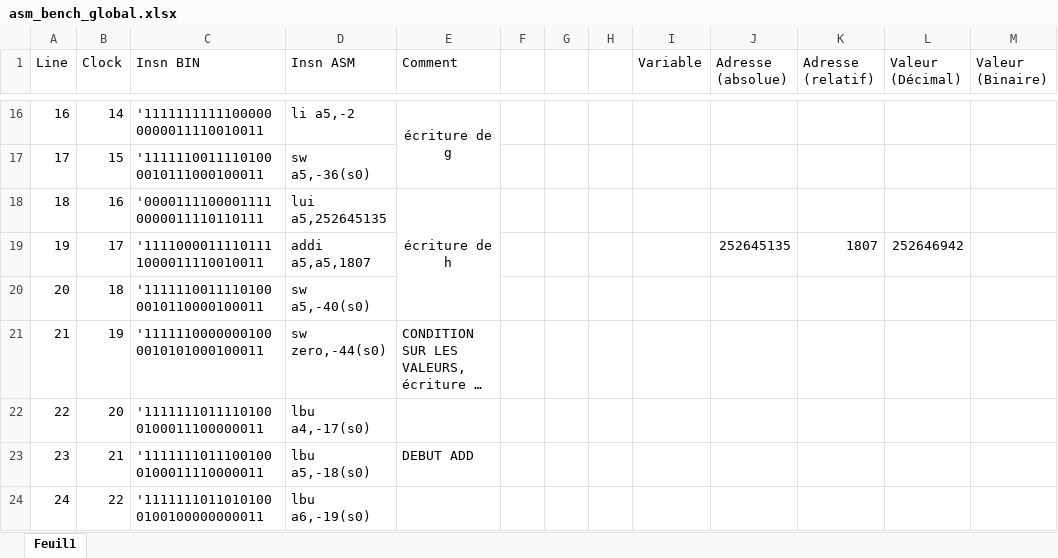
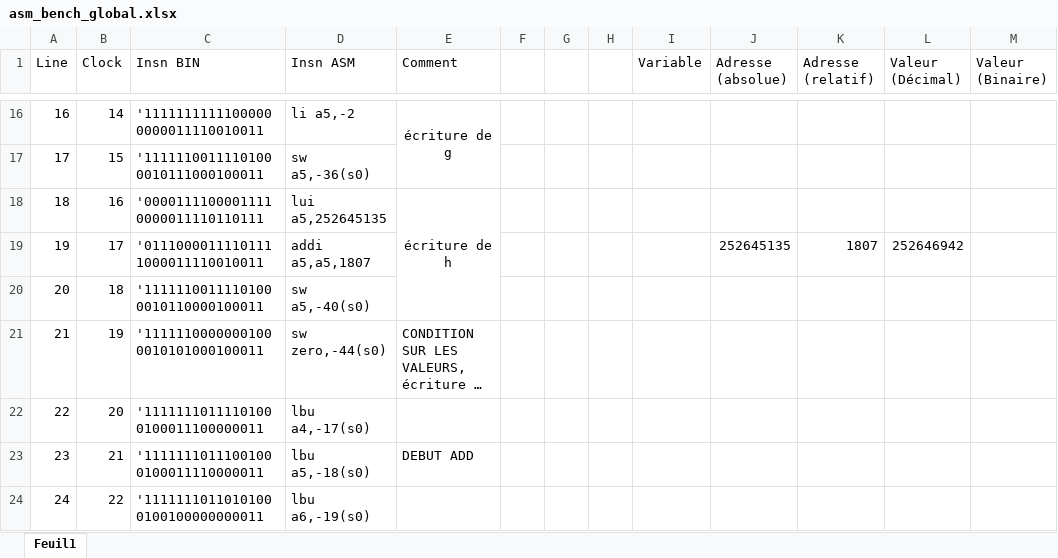
Before and after one commit to romainDCHD/Miniprojet_RISC_V, an Excel workbook: prog/asm_bench_global.xlsx, sheet Feuil1, drawn as a sheet; only a part is shown, gaps mark what is left out; long unchanged cells end in …; values as stored, in another font and other column widths than the file's, no borders; the diff names each change by its address in the sheet, - before the commit and + after, or states it on an @@ line.

```diff
--- a/prog/asm_bench_global.xlsx (sheet Feuil1)
+++ b/prog/asm_bench_global.xlsx (sheet Feuil1)
-C19 (Insn BIN): '11110000111101111000011110010011
+C19 (Insn BIN): '01110000111101111000011110010011
```
Also changed, not shown: 2 other files.
